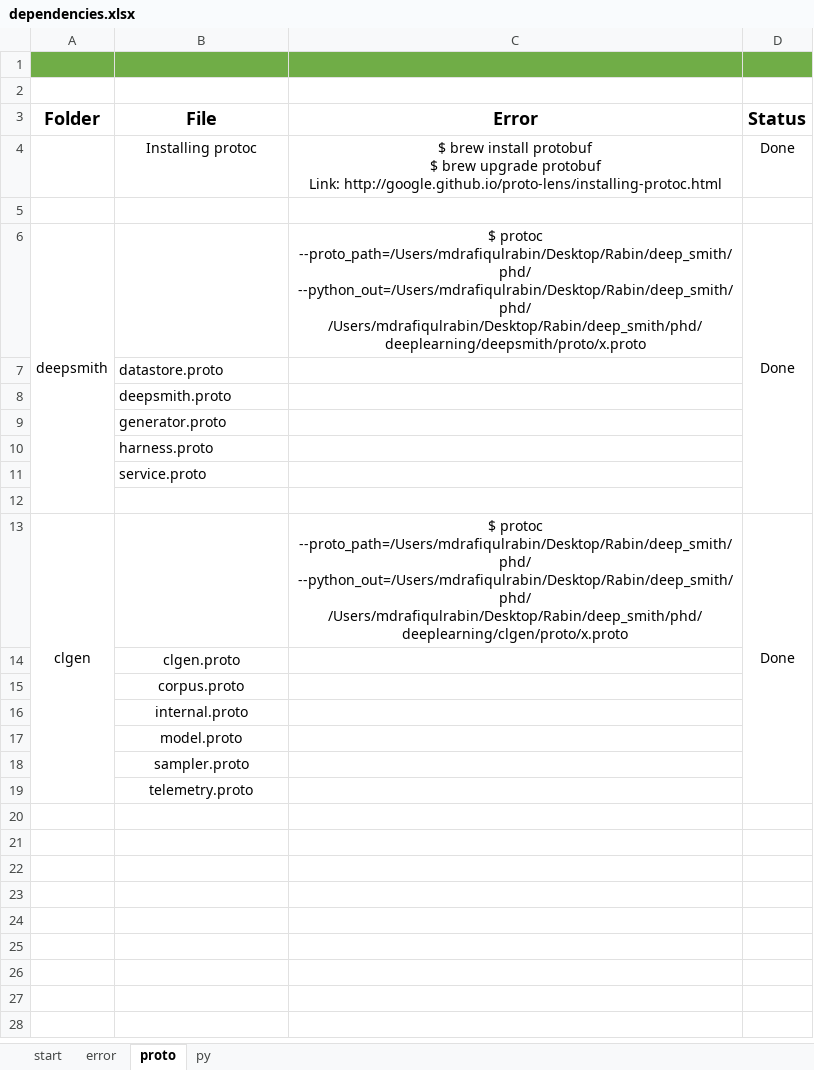
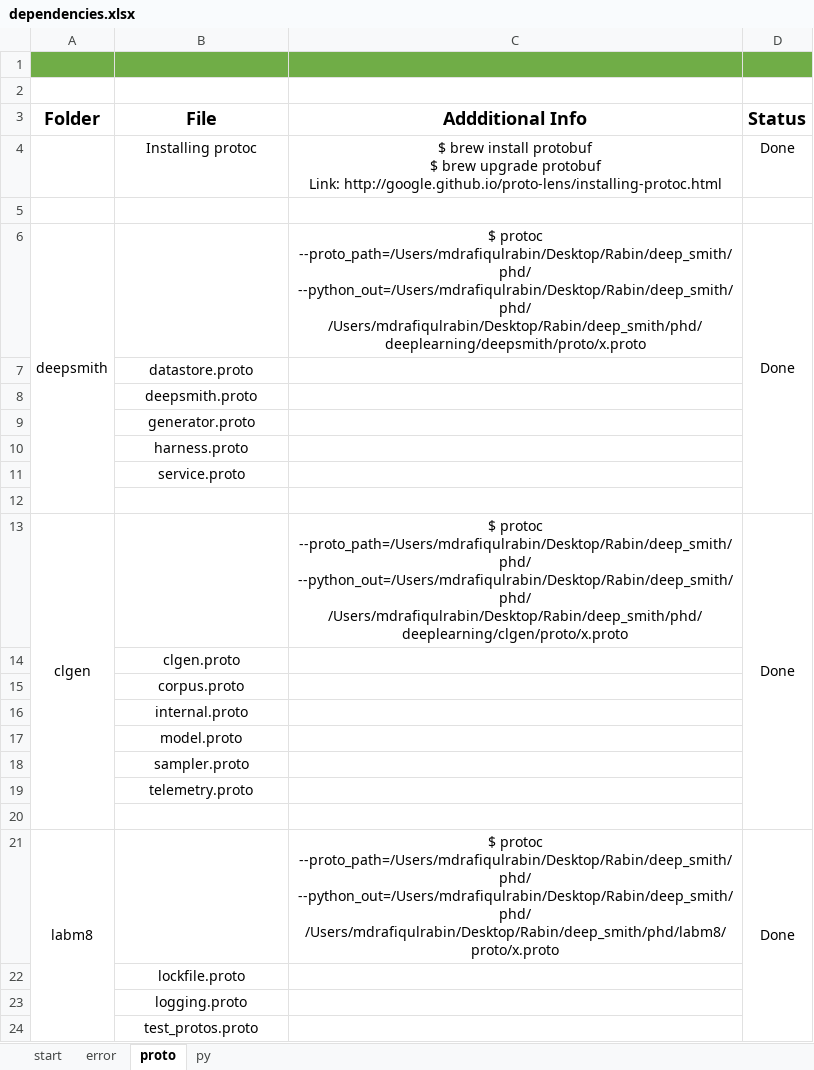
Before and after one commit to mdrafiqulrabin/fork-deepsmith, an Excel workbook: logs/dependencies.xlsx, sheet proto, drawn as a sheet; values as stored, in another font and other column widths than the file's, no borders; the diff names each change by its address in the sheet, - before the commit and + after, or states it on an @@ line.

```diff
--- a/logs/dependencies.xlsx (sheet proto)
+++ b/logs/dependencies.xlsx (sheet proto)
-C3: Error
+C3: Addditional Info
-B7:B11 alignment: left
+B7:B11 alignment: center
+row 20: (empty)
+row 21: labm8 |  | $ protoc --proto_path=/Users/mdrafiqulrabin/Desktop/Rabin/deep_smith/phd/ --python_out=/Users/mdrafiqulrabin/Desktop/Rabin/deep_smith/phd/ /Users/mdrafiqulrabin/Desktop/Rabin/deep_smith/phd/labm8/proto/x.proto | Done
+row 22:  | lockfile.proto
+row 23:  | logging.proto
+row 24:  | test_protos.proto
```
Also changed, not shown: sheet error, sheet py, sheet start, 1 other file.
